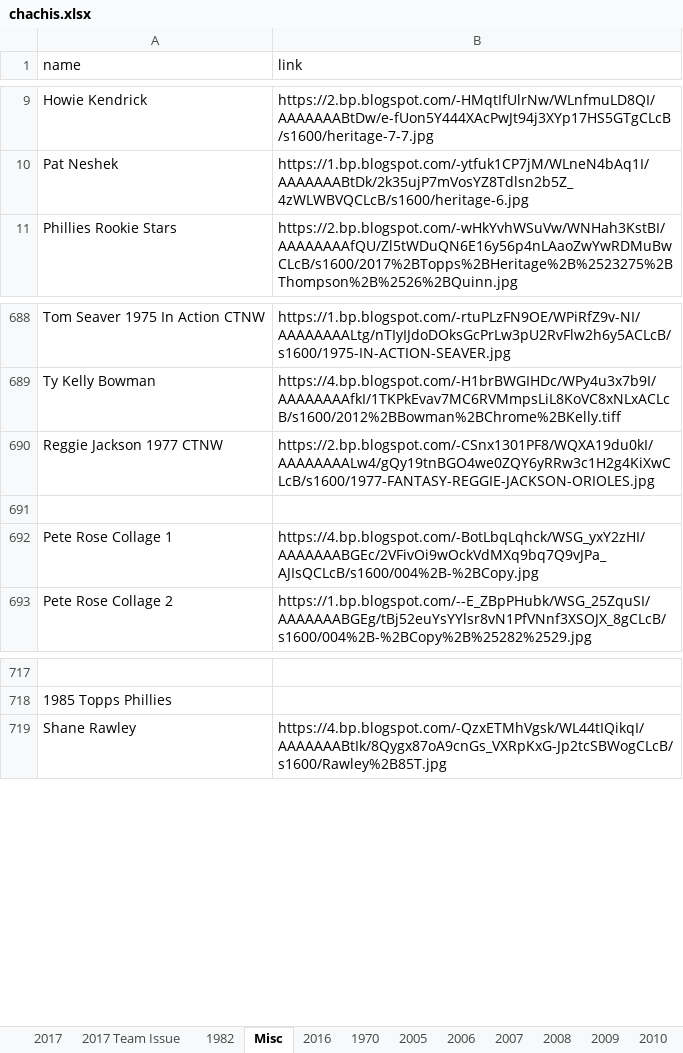
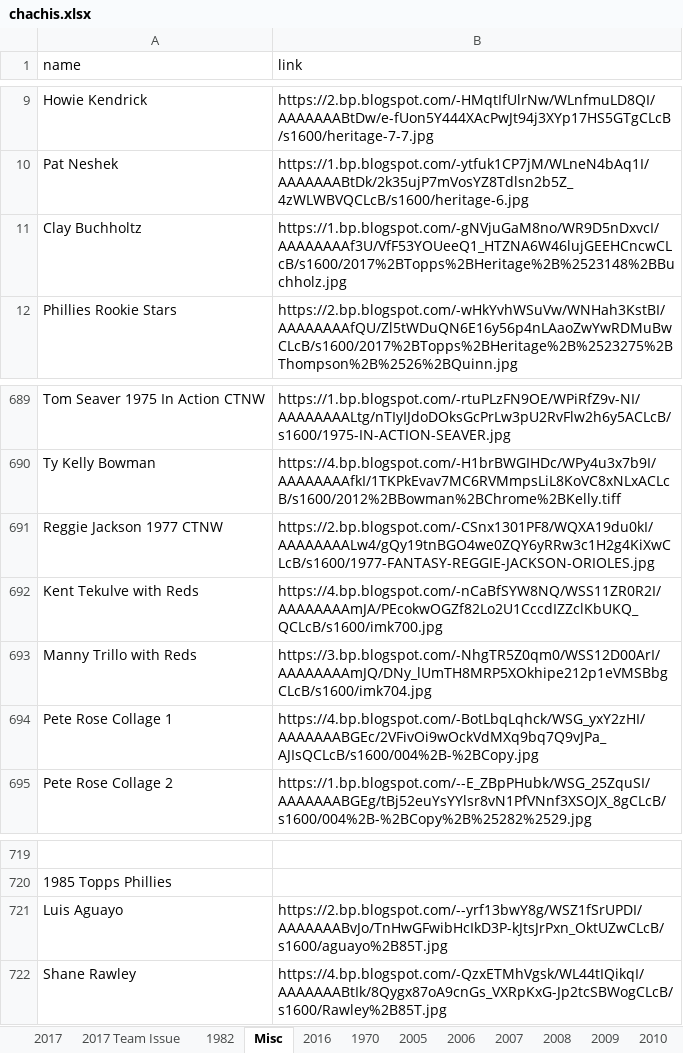
Before and after one commit to Wolfbane50/myApp, an Excel workbook: chachis.xlsx, sheet Misc, drawn as a sheet; only a part is shown, gaps mark what is left out; values as stored, in another font and other column widths than the file's, no borders; addresses are those after the commit; the diff names each change by its address in the sheet, - before the commit and + after, or states it on an @@ line.

```diff
--- a/chachis.xlsx (sheet Misc)
+++ b/chachis.xlsx (sheet Misc)
+row 11: Clay Buchholtz | https://1.bp.blogspot.com/-gNVjuGaM8no/WR9D5nDxvcI/AAAAAAAAf3U/VfF53YOUeeQ1_HTZNA6W46lujGEEHCncwCLcB/s1600/2017%2BTopps%2BHeritage%2B%2523148%2BBuchholz.jpg
-row 692: (empty)
+row 692: Kent Tekulve with Reds | https://4.bp.blogspot.com/-nCaBfSYW8NQ/WSS11ZR0R2I/AAAAAAAAmJA/PEcokwOGZf82Lo2U1CccdIZZclKbUKQ_QCLcB/s1600/imk700.jpg
+row 693: Manny Trillo with Reds | https://3.bp.blogspot.com/-NhgTR5Z0qm0/WSS12D00ArI/AAAAAAAAmJQ/DNy_lUmTH8MRP5XOkhipe212p1eVMSBbgCLcB/s1600/imk704.jpg
+row 721: Luis Aguayo | https://2.bp.blogspot.com/--yrf13bwY8g/WSZ1fSrUPDI/AAAAAAABvJo/TnHwGFwibHcIkD3P-kJtsJrPxn_OktUZwCLcB/s1600/aguayo%2B85T.jpg
```
Also changed, not shown: 3 other files.
